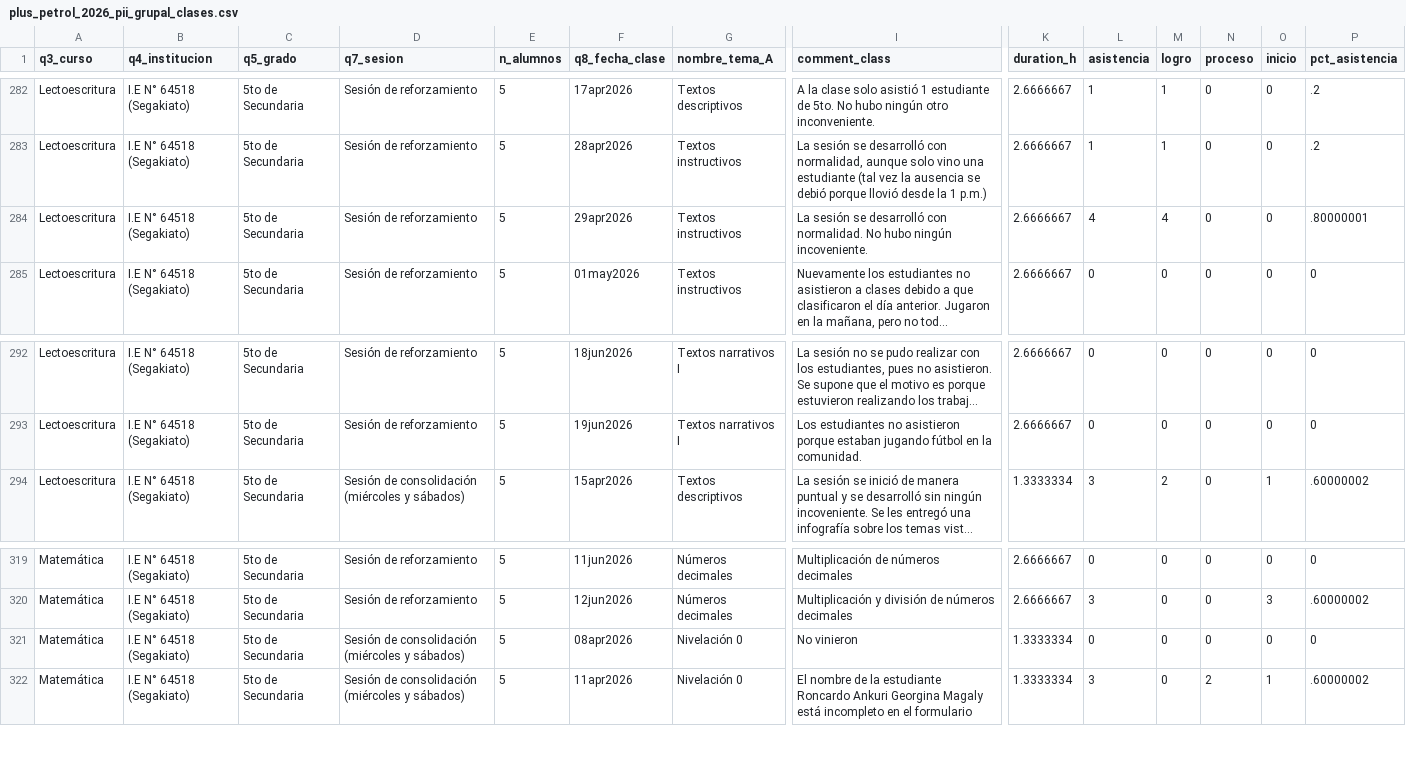
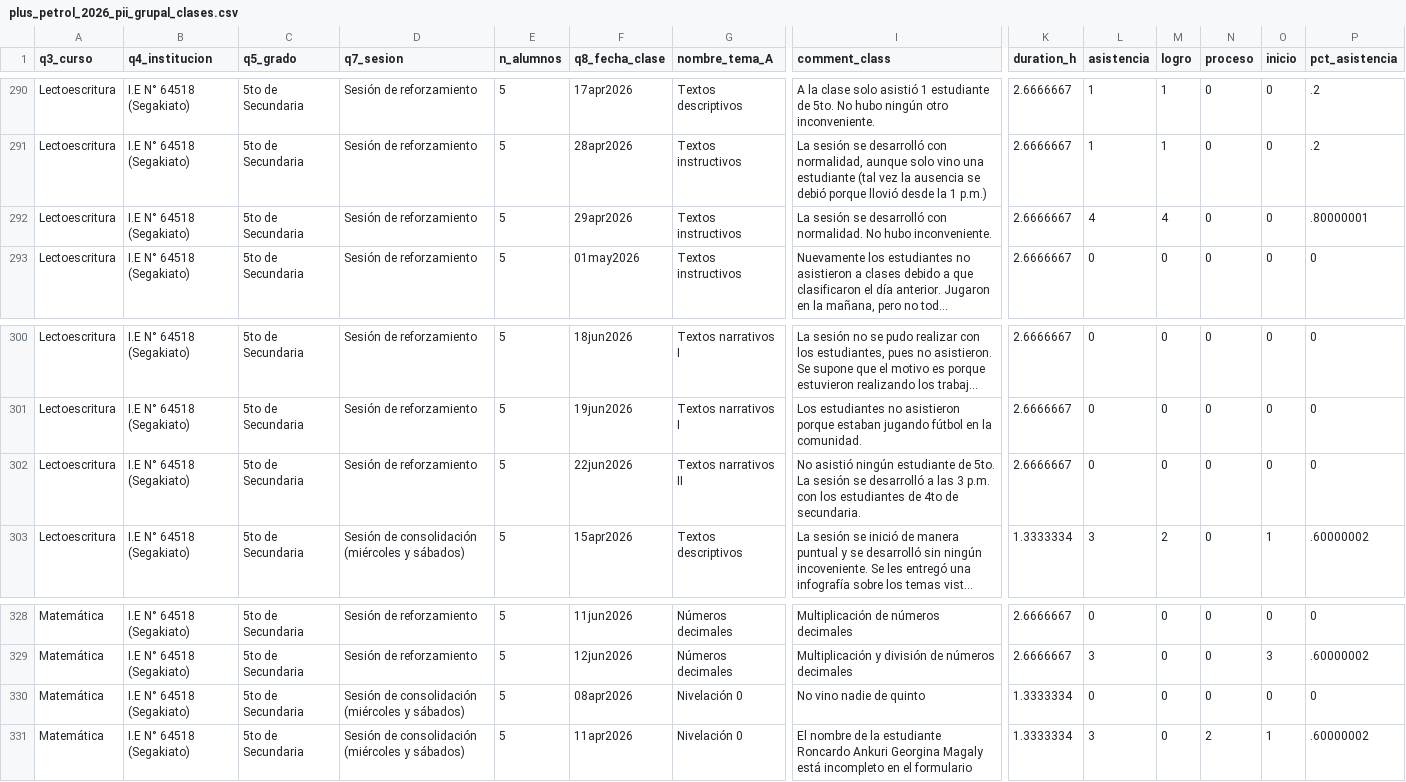
Before and after one commit to lateriteperu/dashboard_nivelacion_educativa, a CSV file: plus_petrol_2026_pii_grupal_clases.csv, drawn as a sheet; only a part is shown, gaps mark what is left out; long unchanged cells end in …; addresses are those after the commit; rows hold the shown columns only; the diff covers the shown part only; the diff names each change by its address in the sheet, - before the commit and + after, or states it on an @@ line.

```diff
--- a/plus_petrol_2026_pii_grupal_clases.csv
+++ b/plus_petrol_2026_pii_grupal_clases.csv
-I292 (comment_class): …No hubo ningún incoveniente.
+I292 (comment_class): …No hubo inconveniente.
+row 302: Lectoescritura | I.E N° 64518 (Segakiato) | 5to de Secundaria | Sesión de reforzamiento | 5 | 22jun2026 | Textos narrativos II | No asistió ningún estudiante de 5to. La sesión se desarrolló a las 3 p.m. con los estudiantes de 4to de secundaria. | 2.6666667 | 0 | 0 | 0 | 0 | 0
-I330 (comment_class): No vinieron
+I330 (comment_class): No vino nadie de quinto
```
Also changed, not shown: 8 added rows elsewhere in this file, plus_petrol_2026_pii_grupal_talleres.csv.
